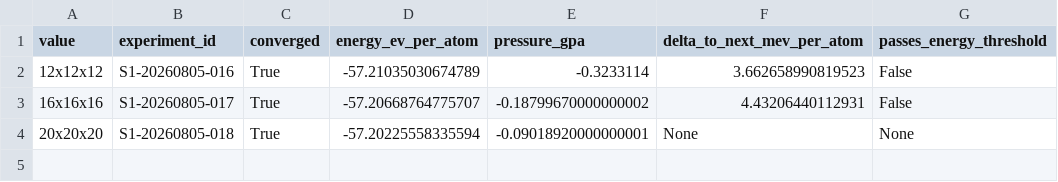
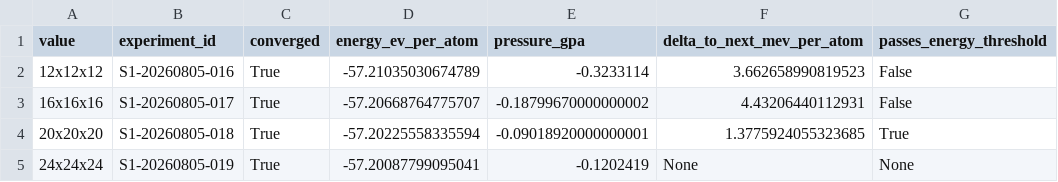
Before and after one commit to Zhenhao526/M_OFDFT_periodic_basis, a TSV file: analysis/s1/al_ksdft_kpoint_20260805/summary.tsv, drawn as a sheet.

Commit message:
accept Al KSDFT 20x20x20 k-point mesh

```diff
--- a/analysis/s1/al_ksdft_kpoint_20260805/summary.tsv
+++ b/analysis/s1/al_ksdft_kpoint_20260805/summary.tsv
@@ -3,2 +3,3 @@ value	experiment_id	converged	energy_ev_per_atom	pressure_gpa	delta_to_next_mev_
 16x16x16	S1-20260805-017	True	-57.20668764775707	-0.18799670000000002	4.43206440112931	False
-20x20x20	S1-20260805-018	True	-57.20225558335594	-0.09018920000000001	None	None
+20x20x20	S1-20260805-018	True	-57.20225558335594	-0.09018920000000001	1.3775924055323685	True
+24x24x24	S1-20260805-019	True	-57.20087799095041	-0.1202419	None	None
```
Also changed, not shown: 1 other file.
